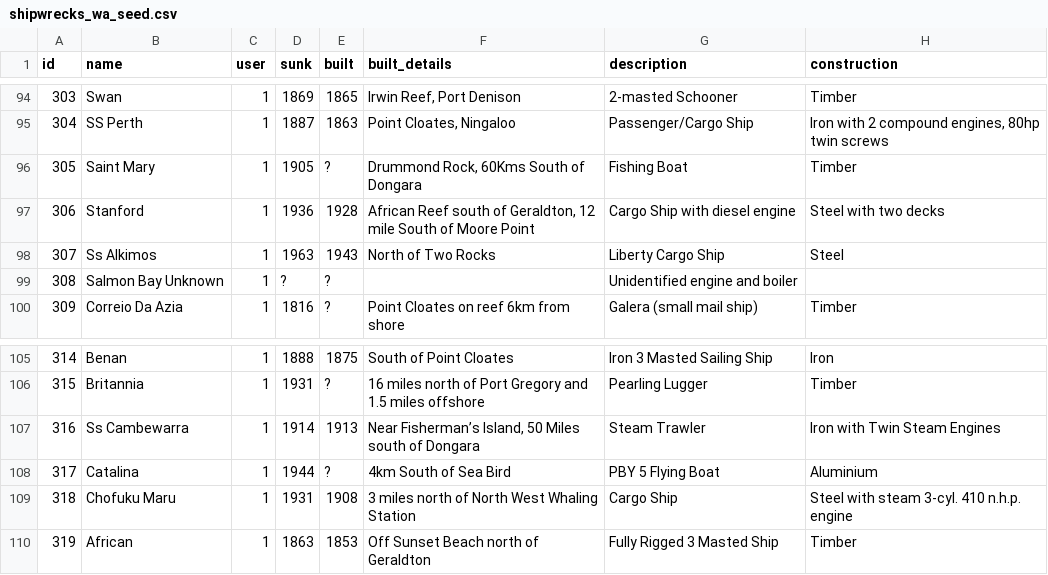
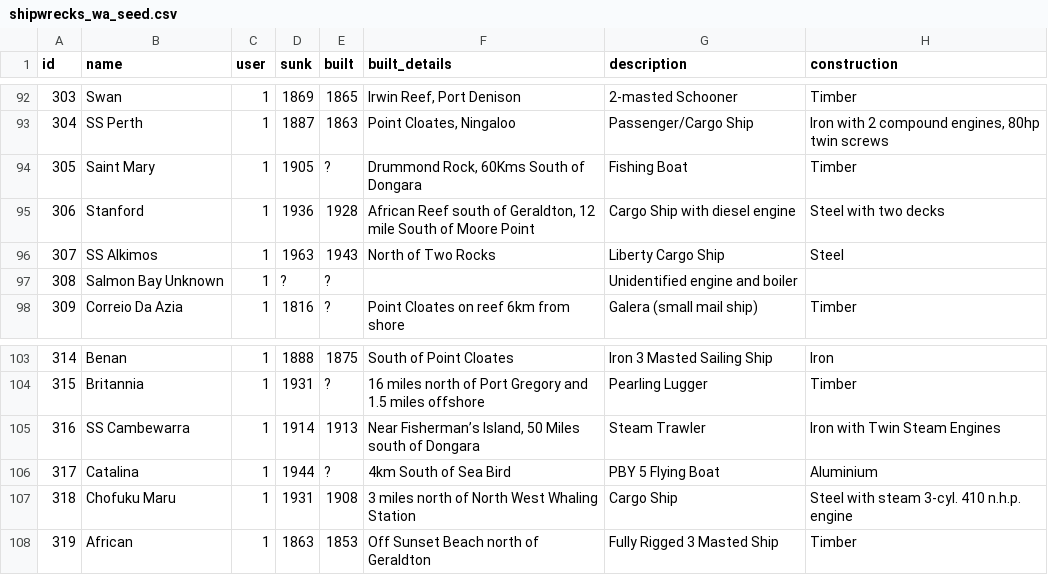
Before and after one commit to patrick-morrison/shipwreck_inspector, a CSV file: shipwrecks_data/shipwrecks_wa_seed.csv, drawn as a sheet; only a part is shown, gaps mark what is left out; addresses are those after the commit; the diff covers the shown part only; the diff names each change by its address in the sheet, - before the commit and + after, or states it on an @@ line.

```diff
--- a/shipwrecks_data/shipwrecks_wa_seed.csv
+++ b/shipwrecks_data/shipwrecks_wa_seed.csv
-B96 (name): Ss Alkimos
+B96 (name): SS Alkimos
-B105 (name): Ss Cambewarra
+B105 (name): SS Cambewarra
```
Also changed, not shown: 3 removed rows and 4 edited cells elsewhere in this file, 5 other files.
